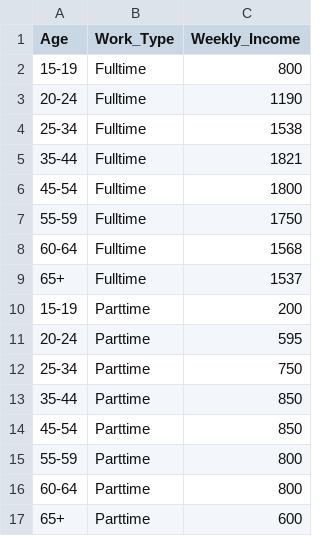
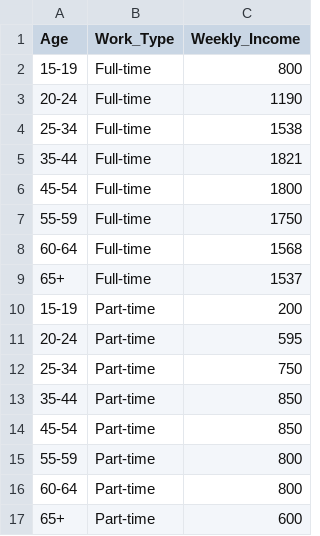
Before and after one commit to msul0022/3179, a CSV file: Vis2/age.csv, drawn as a sheet.

Commit message:
Update age.csv

```diff
--- a/Vis2/age.csv
+++ b/Vis2/age.csv
@@ -1,17 +1,17 @@
 Age,Work_Type,Weekly_Income
-15-19,Fulltime,800
-20-24,Fulltime,1190
-25-34,Fulltime,1538
-35-44,Fulltime,1821
-45-54,Fulltime,1800
-55-59,Fulltime,1750
-60-64,Fulltime,1568
-65+,Fulltime,1537
-15-19,Parttime,200
-20-24,Parttime,595
-25-34,Parttime,750
-35-44,Parttime,850
-45-54,Parttime,850
-55-59,Parttime,800
-60-64,Parttime,800
-65+,Parttime,600
+15-19,Full-time,800
+20-24,Full-time,1190
+25-34,Full-time,1538
+35-44,Full-time,1821
+45-54,Full-time,1800
+55-59,Full-time,1750
+60-64,Full-time,1568
+65+,Full-time,1537
+15-19,Part-time,200
+20-24,Part-time,595
+25-34,Part-time,750
+35-44,Part-time,850
+45-54,Part-time,850
+55-59,Part-time,800
+60-64,Part-time,800
+65+,Part-time,600
```
